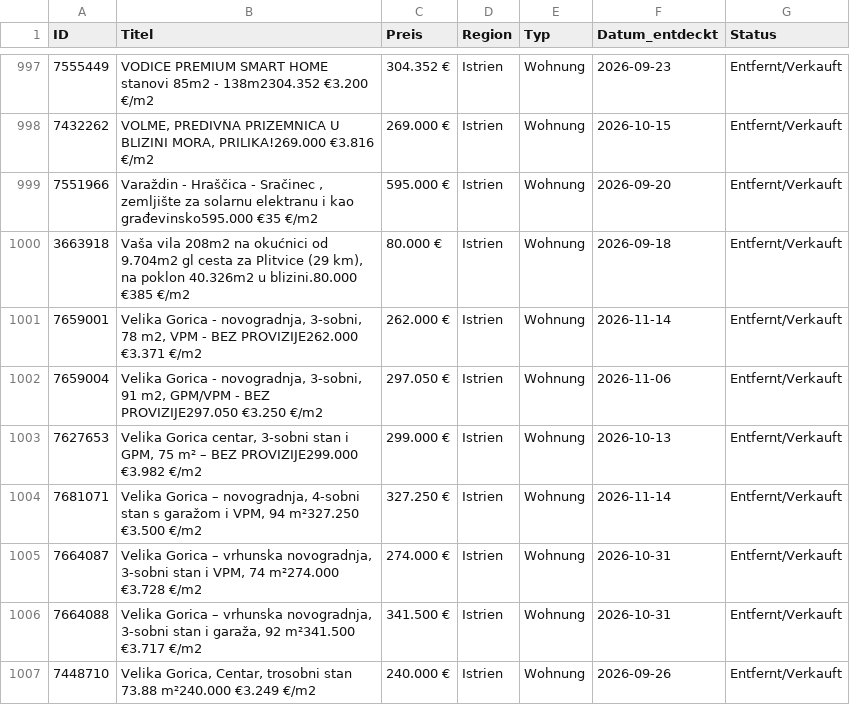
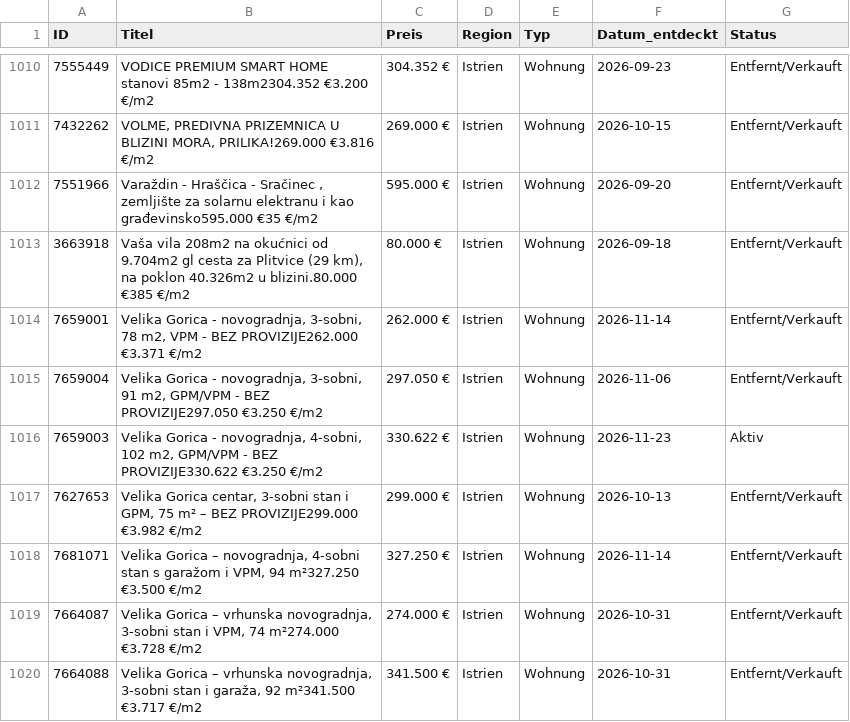
Before and after one commit to aveit1975/kroatien-immo-tracker, a CSV file: index_kueste_daten.csv, drawn as a sheet; only a part is shown, gaps mark what is left out; the shorter side is filled out with more unchanged rows; the diff covers the shown part only; the diff names each change by its address in the sheet, - before the commit and + after, or states it on an @@ line.

```diff
--- a/index_kueste_daten.csv
+++ b/index_kueste_daten.csv
+row 1016: 7659003 | Velika Gorica - novogradnja, 4-sobni, 102 m2, GPM/VPM - BEZ PROVIZIJE330.622 €3.250 €/m2 | 330.622 € | Istrien | Wohnung | 2026-11-23 | Aktiv
```
Also changed, not shown: 15 added rows and 15 edited cells elsewhere in this file.
